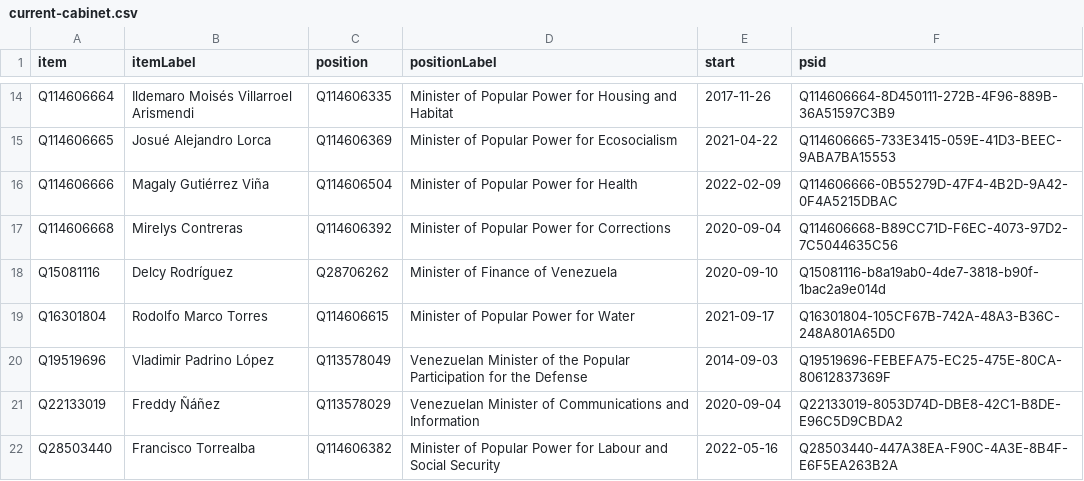
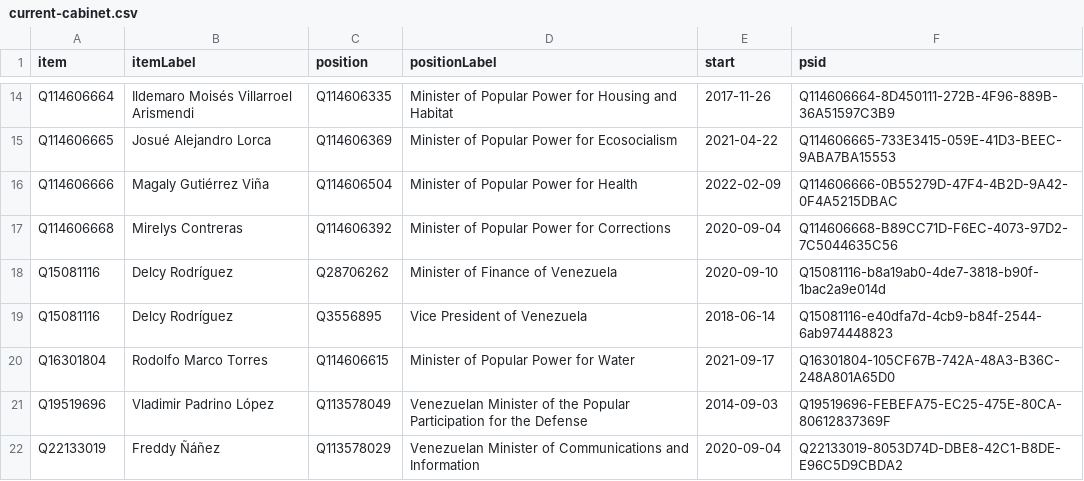
Before and after one commit to every-politician-scrapers/venezuela, a CSV file: wikidata/results/current-cabinet.csv, drawn as a sheet; only a part is shown, gaps mark what is left out; the shorter side is filled out with more unchanged rows.

Commit message:
Run SPARQL queries

```diff
--- a/wikidata/results/current-cabinet.csv
+++ b/wikidata/results/current-cabinet.csv
@@ -18,2 +18,3 @@ Q114606668,Mirelys Contreras,Q114606392,Minister of Popular Power for Correction
 Q15081116,Delcy Rodríguez,Q28706262,Minister of Finance of Venezuela,2020-09-10,Q15081116-b8a19ab0-4de7-3818-b90f-1bac2a9e014d
+Q15081116,Delcy Rodríguez,Q3556895,Vice President of Venezuela,2018-06-14,Q15081116-e40dfa7d-4cb9-b84f-2544-6ab974448823
 Q16301804,Rodolfo Marco Torres,Q114606615,Minister of Popular Power for Water,2021-09-17,Q16301804-105CF67B-742A-48A3-B36C-248A801A65D0
```
